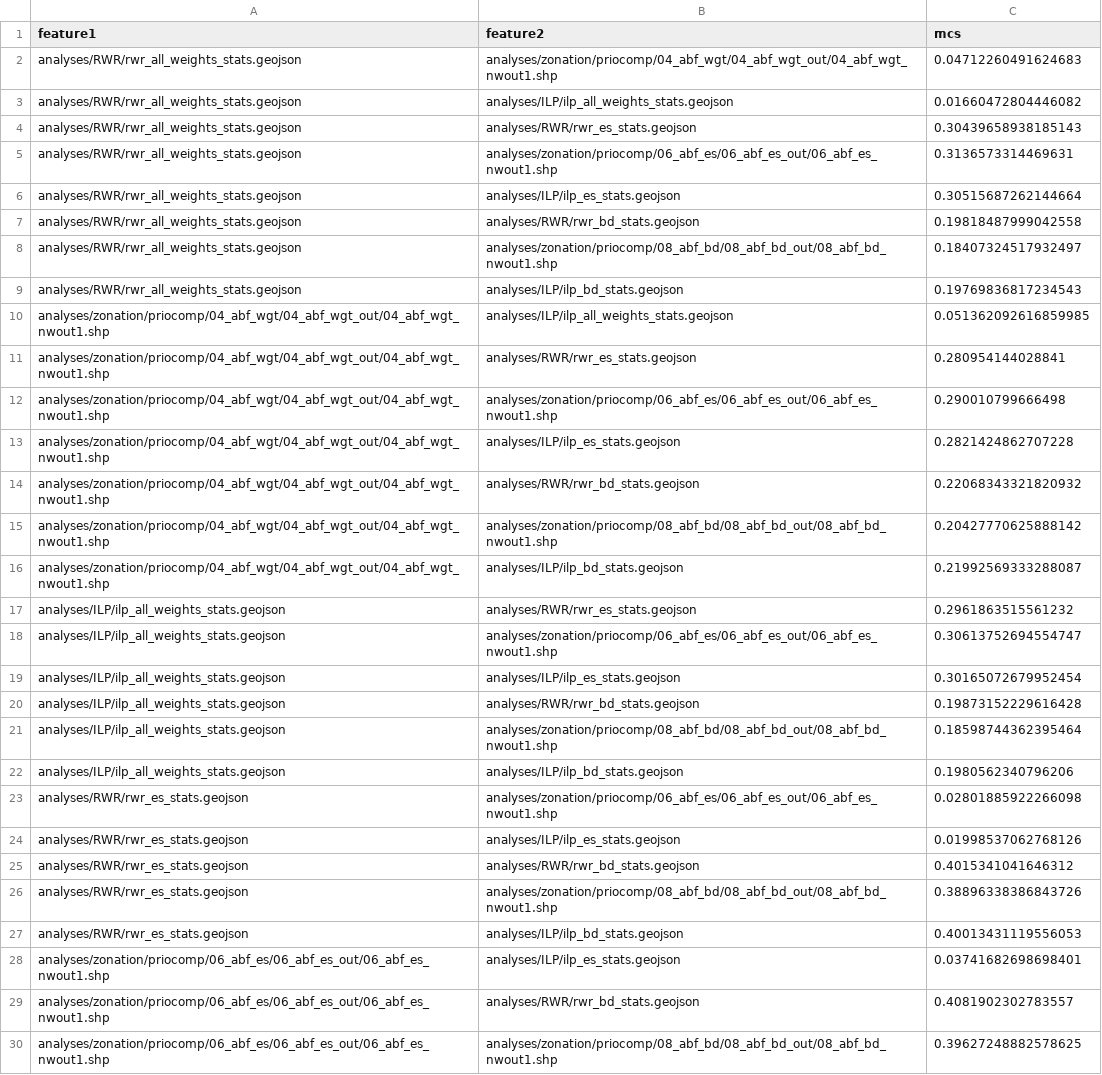
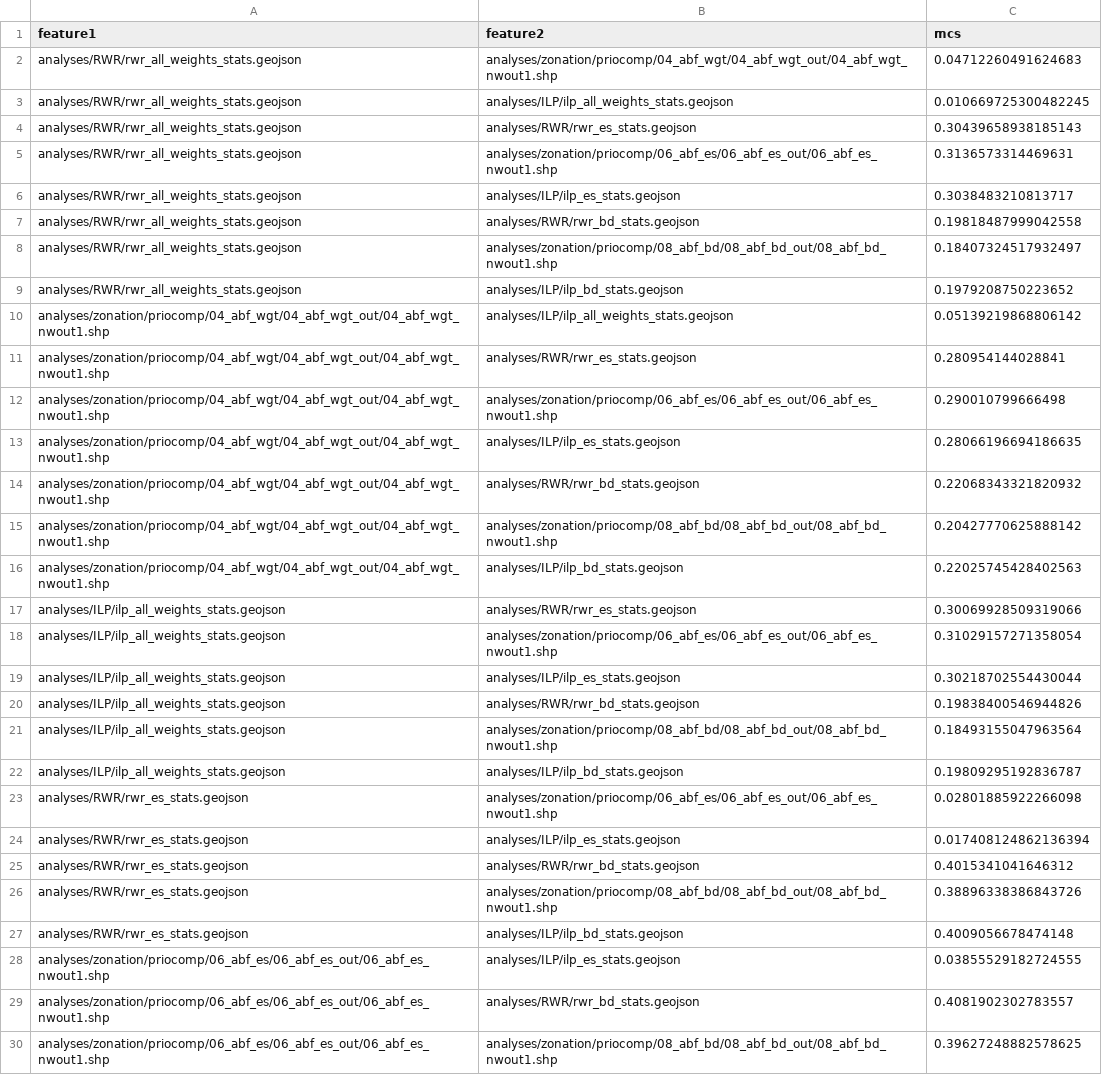
Before and after one commit to VUEG/priocomp, a CSV file: analyses/comparison/cross_mcs.csv, drawn as a sheet; only a part is shown; the diff covers the shown part only.

```diff
--- a/analyses/comparison/cross_mcs.csv
+++ b/analyses/comparison/cross_mcs.csv
@@ -2,28 +2,28 @@ feature1,feature2,mcs
 analyses/RWR/rwr_all_weights_stats.geojson,analyses/zonation/priocomp/04_abf_wgt/04_abf_wgt_out/04_abf_wgt_nwout1.shp,0.04712260491624683
-analyses/RWR/rwr_all_weights_stats.geojson,analyses/ILP/ilp_all_weights_stats.geojson,0.01660472804446082
+analyses/RWR/rwr_all_weights_stats.geojson,analyses/ILP/ilp_all_weights_stats.geojson,0.010669725300482245
 analyses/RWR/rwr_all_weights_stats.geojson,analyses/RWR/rwr_es_stats.geojson,0.30439658938185143
 analyses/RWR/rwr_all_weights_stats.geojson,analyses/zonation/priocomp/06_abf_es/06_abf_es_out/06_abf_es_nwout1.shp,0.3136573314469631
-analyses/RWR/rwr_all_weights_stats.geojson,analyses/ILP/ilp_es_stats.geojson,0.30515687262144664
+analyses/RWR/rwr_all_weights_stats.geojson,analyses/ILP/ilp_es_stats.geojson,0.3038483210813717
 analyses/RWR/rwr_all_weights_stats.geojson,analyses/RWR/rwr_bd_stats.geojson,0.19818487999042558
 analyses/RWR/rwr_all_weights_stats.geojson,analyses/zonation/priocomp/08_abf_bd/08_abf_bd_out/08_abf_bd_nwout1.shp,0.18407324517932497
-analyses/RWR/rwr_all_weights_stats.geojson,analyses/ILP/ilp_bd_stats.geojson,0.19769836817234543
-analyses/zonation/priocomp/04_abf_wgt/04_abf_wgt_out/04_abf_wgt_nwout1.shp,analyses/ILP/ilp_all_weights_stats.geojson,0.051362092616859985
+analyses/RWR/rwr_all_weights_stats.geojson,analyses/ILP/ilp_bd_stats.geojson,0.1979208750223652
+analyses/zonation/priocomp/04_abf_wgt/04_abf_wgt_out/04_abf_wgt_nwout1.shp,analyses/ILP/ilp_all_weights_stats.geojson,0.05139219868806142
 analyses/zonation/priocomp/04_abf_wgt/04_abf_wgt_out/04_abf_wgt_nwout1.shp,analyses/RWR/rwr_es_stats.geojson,0.280954144028841
 analyses/zonation/priocomp/04_abf_wgt/04_abf_wgt_out/04_abf_wgt_nwout1.shp,analyses/zonation/priocomp/06_abf_es/06_abf_es_out/06_abf_es_nwout1.shp,0.290010799666498
-analyses/zonation/priocomp/04_abf_wgt/04_abf_wgt_out/04_abf_wgt_nwout1.shp,analyses/ILP/ilp_es_stats.geojson,0.2821424862707228
+analyses/zonation/priocomp/04_abf_wgt/04_abf_wgt_out/04_abf_wgt_nwout1.shp,analyses/ILP/ilp_es_stats.geojson,0.28066196694186635
 analyses/zonation/priocomp/04_abf_wgt/04_abf_wgt_out/04_abf_wgt_nwout1.shp,analyses/RWR/rwr_bd_stats.geojson,0.22068343321820932
 analyses/zonation/priocomp/04_abf_wgt/04_abf_wgt_out/04_abf_wgt_nwout1.shp,analyses/zonation/priocomp/08_abf_bd/08_abf_bd_out/08_abf_bd_nwout1.shp,0.20427770625888142
-analyses/zonation/priocomp/04_abf_wgt/04_abf_wgt_out/04_abf_wgt_nwout1.shp,analyses/ILP/ilp_bd_stats.geojson,0.21992569333288087
-analyses/ILP/ilp_all_weights_stats.geojson,analyses/RWR/rwr_es_stats.geojson,0.2961863515561232
-analyses/ILP/ilp_all_weights_stats.geojson,analyses/zonation/priocomp/06_abf_es/06_abf_es_out/06_abf_es_nwout1.shp,0.30613752694554747
-analyses/ILP/ilp_all_weights_stats.geojson,analyses/ILP/ilp_es_stats.geojson,0.30165072679952454
-analyses/ILP/ilp_all_weights_stats.geojson,analyses/RWR/rwr_bd_stats.geojson,0.19873152229616428
-analyses/ILP/ilp_all_weights_stats.geojson,analyses/zonation/priocomp/08_abf_bd/08_abf_bd_out/08_abf_bd_nwout1.shp,0.18598744362395464
-analyses/ILP/ilp_all_weights_stats.geojson,analyses/ILP/ilp_bd_stats.geojson,0.1980562340796206
+analyses/zonation/priocomp/04_abf_wgt/04_abf_wgt_out/04_abf_wgt_nwout1.shp,analyses/ILP/ilp_bd_stats.geojson,0.22025745428402563
+analyses/ILP/ilp_all_weights_stats.geojson,analyses/RWR/rwr_es_stats.geojson,0.30069928509319066
+analyses/ILP/ilp_all_weights_stats.geojson,analyses/zonation/priocomp/06_abf_es/06_abf_es_out/06_abf_es_nwout1.shp,0.31029157271358054
+analyses/ILP/ilp_all_weights_stats.geojson,analyses/ILP/ilp_es_stats.geojson,0.30218702554430044
+analyses/ILP/ilp_all_weights_stats.geojson,analyses/RWR/rwr_bd_stats.geojson,0.19838400546944826
+analyses/ILP/ilp_all_weights_stats.geojson,analyses/zonation/priocomp/08_abf_bd/08_abf_bd_out/08_abf_bd_nwout1.shp,0.18493155047963564
+analyses/ILP/ilp_all_weights_stats.geojson,analyses/ILP/ilp_bd_stats.geojson,0.19809295192836787
 analyses/RWR/rwr_es_stats.geojson,analyses/zonation/priocomp/06_abf_es/06_abf_es_out/06_abf_es_nwout1.shp,0.02801885922266098
-analyses/RWR/rwr_es_stats.geojson,analyses/ILP/ilp_es_stats.geojson,0.01998537062768126
+analyses/RWR/rwr_es_stats.geojson,analyses/ILP/ilp_es_stats.geojson,0.017408124862136394
 analyses/RWR/rwr_es_stats.geojson,analyses/RWR/rwr_bd_stats.geojson,0.4015341041646312
 analyses/RWR/rwr_es_stats.geojson,analyses/zonation/priocomp/08_abf_bd/08_abf_bd_out/08_abf_bd_nwout1.shp,0.38896338386843726
-analyses/RWR/rwr_es_stats.geojson,analyses/ILP/ilp_bd_stats.geojson,0.40013431119556053
-analyses/zonation/priocomp/06_abf_es/06_abf_es_out/06_abf_es_nwout1.shp,analyses/ILP/ilp_es_stats.geojson,0.03741682698698401
+analyses/RWR/rwr_es_stats.geojson,analyses/ILP/ilp_bd_stats.geojson,0.4009056678474148
+analyses/zonation/priocomp/06_abf_es/06_abf_es_out/06_abf_es_nwout1.shp,analyses/ILP/ilp_es_stats.geojson,0.03855529182724555
 analyses/zonation/priocomp/06_abf_es/06_abf_es_out/06_abf_es_nwout1.shp,analyses/RWR/rwr_bd_stats.geojson,0.4081902302783557
```
Also changed, not shown: 6 edited cells elsewhere in this file, 1 other file.
